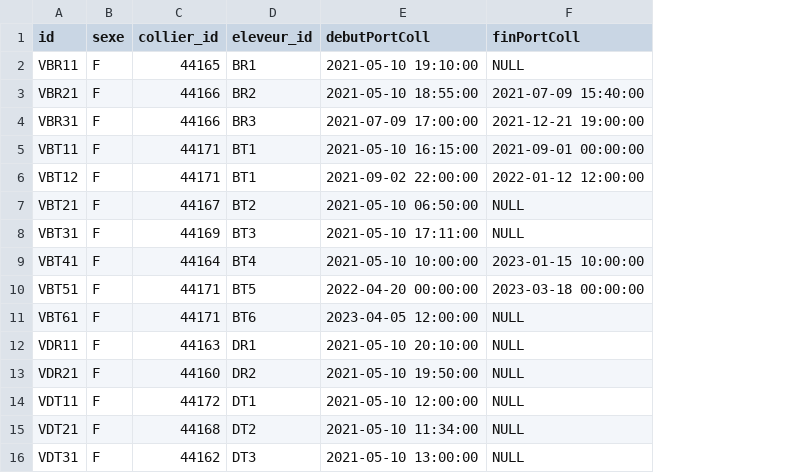
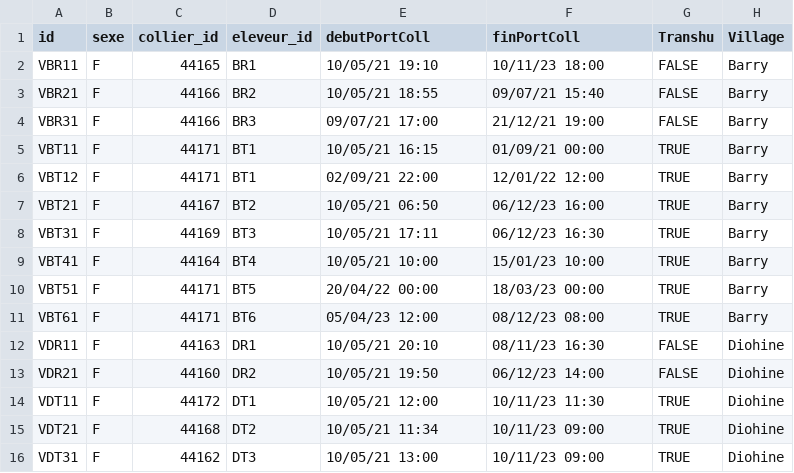
Before and after one commit to ScriBanana/HAMAC, a CSV file: 0_raw_data/METADATA/AnimalSegmentationTable.csv, drawn as a sheet; only a part is shown; the diff covers the shown part only; the diff names each change by its address in the sheet, - before the commit and + after, or states it on an @@ line.

Commit message:
Terminé la segmentation

```diff
--- a/0_raw_data/METADATA/AnimalSegmentationTable.csv
+++ b/0_raw_data/METADATA/AnimalSegmentationTable.csv
+column G (Transhu), rows 2-16: FALSE | FALSE | FALSE | TRUE | TRUE | TRUE | TRUE | TRUE | TRUE | TRUE | FALSE | FALSE | TRUE | TRUE | TRUE
+column H (Village), rows 2-16: Barry | Barry | Barry | Barry | Barry | Barry | Barry | Barry | Barry | Barry | Diohine | Diohine | Diohine | Diohine | Diohine
-E2 (debutPortColl): 2021-05-10 19:10:00
+E2 (debutPortColl): 10/05/21 19:10
-F2 (finPortColl): NULL
+F2 (finPortColl): 10/11/23 18:00
-E3 (debutPortColl): 2021-05-10 18:55:00
+E3 (debutPortColl): 10/05/21 18:55
-F3 (finPortColl): 2021-07-09 15:40:00
+F3 (finPortColl): 09/07/21 15:40
-E4 (debutPortColl): 2021-07-09 17:00:00
+E4 (debutPortColl): 09/07/21 17:00
-F4 (finPortColl): 2021-12-21 19:00:00
+F4 (finPortColl): 21/12/21 19:00
-E5 (debutPortColl): 2021-05-10 16:15:00
+E5 (debutPortColl): 10/05/21 16:15
-F5 (finPortColl): 2021-09-01 00:00:00
+F5 (finPortColl): 01/09/21 00:00
-E6 (debutPortColl): 2021-09-02 22:00:00
+E6 (debutPortColl): 02/09/21 22:00
-F6 (finPortColl): 2022-01-12 12:00:00
+F6 (finPortColl): 12/01/22 12:00
-E7 (debutPortColl): 2021-05-10 06:50:00
+E7 (debutPortColl): 10/05/21 06:50
-F7 (finPortColl): NULL
+F7 (finPortColl): 06/12/23 16:00
-E8 (debutPortColl): 2021-05-10 17:11:00
+E8 (debutPortColl): 10/05/21 17:11
-F8 (finPortColl): NULL
+F8 (finPortColl): 06/12/23 16:30
-E9 (debutPortColl): 2021-05-10 10:00:00
+E9 (debutPortColl): 10/05/21 10:00
-F9 (finPortColl): 2023-01-15 10:00:00
+F9 (finPortColl): 15/01/23 10:00
-E10 (debutPortColl): 2022-04-20 00:00:00
+E10 (debutPortColl): 20/04/22 00:00
-F10 (finPortColl): 2023-03-18 00:00:00
+F10 (finPortColl): 18/03/23 00:00
-E11 (debutPortColl): 2023-04-05 12:00:00
+E11 (debutPortColl): 05/04/23 12:00
-F11 (finPortColl): NULL
+F11 (finPortColl): 08/12/23 08:00
-E12 (debutPortColl): 2021-05-10 20:10:00
+E12 (debutPortColl): 10/05/21 20:10
-F12 (finPortColl): NULL
+F12 (finPortColl): 08/11/23 16:30
-E13 (debutPortColl): 2021-05-10 19:50:00
+E13 (debutPortColl): 10/05/21 19:50
-F13 (finPortColl): NULL
+F13 (finPortColl): 06/12/23 14:00
-E14 (debutPortColl): 2021-05-10 12:00:00
+E14 (debutPortColl): 10/05/21 12:00
-F14 (finPortColl): NULL
+F14 (finPortColl): 10/11/23 11:30
-E15 (debutPortColl): 2021-05-10 11:34:00
+E15 (debutPortColl): 10/05/21 11:34
-F15:F16 (finPortColl): NULL
+F15:F16 (finPortColl): 10/11/23 09:00
-E16 (debutPortColl): 2021-05-10 13:00:00
+E16 (debutPortColl): 10/05/21 13:00
```
Also changed, not shown: 13 edited cells elsewhere in this file, 1 other file.
